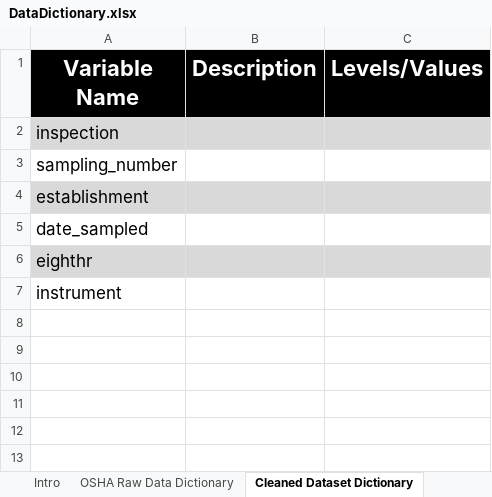
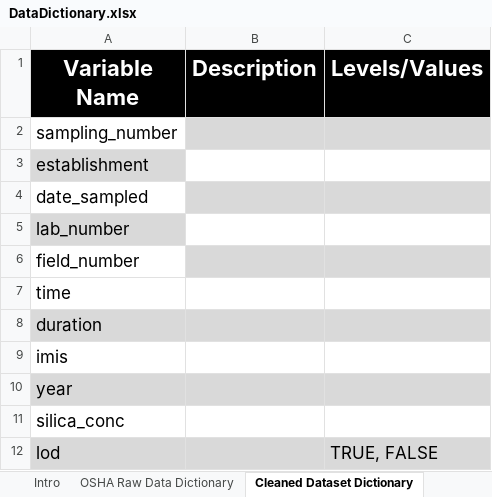
Before and after one commit to ainsleylotito/Silica_OSHA_Analysis, an Excel workbook: DataDictionary.xlsx, sheet Cleaned Dataset Dictionary, drawn as a sheet; values as stored, in another font and other column widths than the file's, no borders; removed rows and columns are numbered as before the commit, all else as after; the diff names each change by its address in the sheet, - before the commit and + after, or states it on an @@ line.

```diff
--- a/DataDictionary.xlsx (sheet Cleaned Dataset Dictionary)
+++ b/DataDictionary.xlsx (sheet Cleaned Dataset Dictionary)
-row 2: inspection
-B2:C2 fill: none
+B2:C2 fill: #D9D9D9
-B3:C3 fill: #D9D9D9
+B3:C3 fill: none
-B4:C4 fill: none
+B4:C4 fill: #D9D9D9
-A5 (Variable Name): eighthr
+A5 (Variable Name): lab_number
-B5:C5 fill: #D9D9D9
+B5:C5 fill: none
-A6 (Variable Name): instrument
+A6 (Variable Name): field_number
-B6:C6 fill: none
+B6:C6 fill: #D9D9D9
+row 7: time
+row 8: duration
+row 9: imis
+row 10: year
+row 11: silica_conc
+row 12: lod |  | TRUE, FALSE
```
Also changed, not shown: 2 other files.
